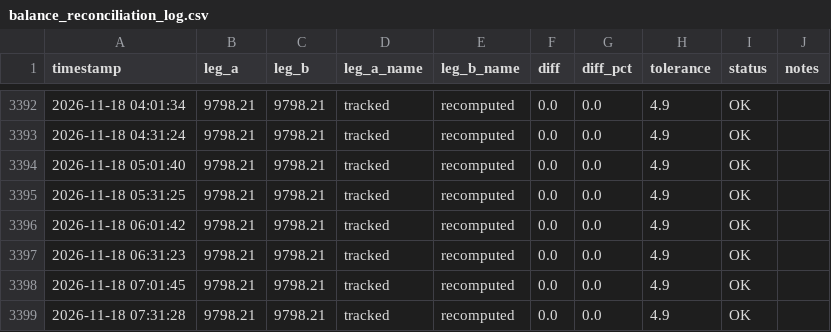
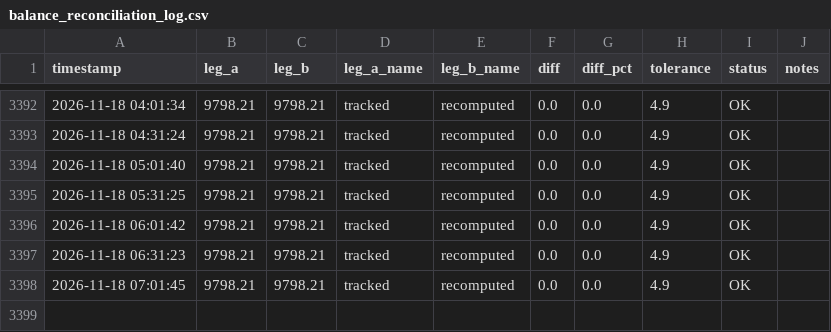
Before and after one commit to bodyheath/forex-ai, a CSV file: data/balance_reconciliation_log.csv, drawn as a sheet; only a part is shown, gaps mark what is left out; the diff names each change by its address in the sheet, - before the commit and + after, or states it on an @@ line.

```diff
--- a/data/balance_reconciliation_log.csv
+++ b/data/balance_reconciliation_log.csv
-row 3399: 2026-11-18 07:31:28 | 9798.21 | 9798.21 | tracked | recomputed | 0.0 | 0.0 | 4.9 | OK
```
Also changed, not shown: 3 other files.
